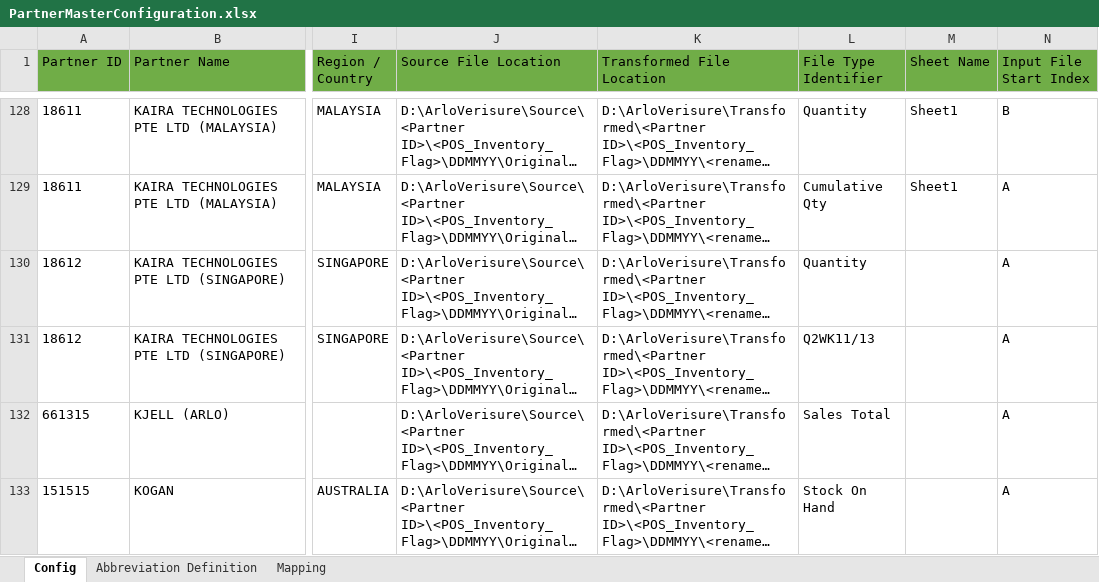
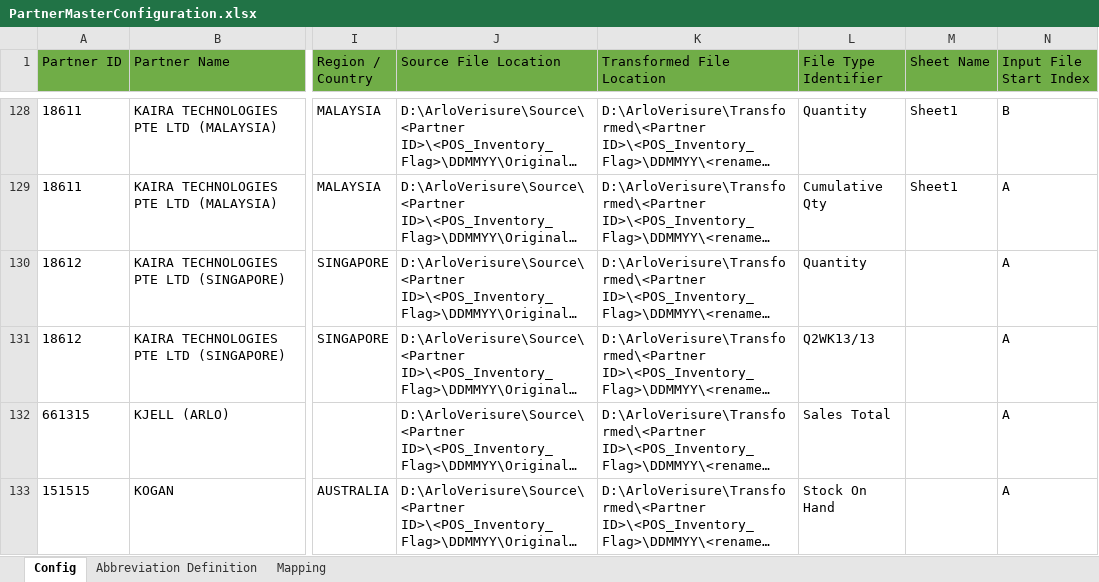
Before and after one commit to alernkn247/PartnerConfiguration, an Excel workbook: PartnerMasterConfiguration.xlsx, sheet Config, drawn as a sheet; only a part is shown, gaps mark what is left out; long unchanged cells end in …; values as stored, in another font and other column widths than the file's, no borders; conditional formats not drawn; the diff names each change by its address in the sheet, - before the commit and + after, or states it on an @@ line.

Commit message:
Update - automated

```diff
--- a/PartnerMasterConfiguration.xlsx (sheet Config)
+++ b/PartnerMasterConfiguration.xlsx (sheet Config)
-L131 (File Type Identifier): Q2WK11/13
+L131 (File Type Identifier): Q2WK13/13
```
Also changed, not shown: sheet Mapping.
